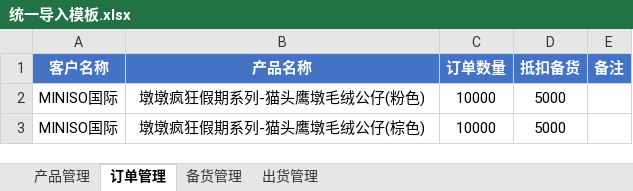
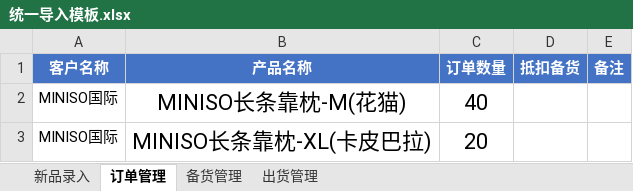
Before and after one commit to qike1132/erp, an Excel workbook: static/files/统一导入模板.xlsx, sheet 订单管理, drawn as a sheet; values as stored, in another font and other column widths than the file's, no borders; conditional formats not drawn; removed rows and columns are numbered as before the commit, all else as after; the diff names each change by its address in the sheet, - before the commit and + after, or states it on an @@ line.

```diff
--- a/static/files/统一导入模板.xlsx (sheet 订单管理)
+++ b/static/files/统一导入模板.xlsx (sheet 订单管理)
-sheet tab: 产品管理
+sheet tab: 新品录入
-row 2: MINISO国际 | 墩墩疯狂假期系列-猫头鹰墩毛绒公仔(粉色) | 10000 | 5000
-row 3: MINISO国际 | 墩墩疯狂假期系列-猫头鹰墩毛绒公仔(棕色) | 10000 | 5000
+row 2: MINISO国际 | MINISO长条靠枕-M(花猫) | 40
+row 3: MINISO国际 | MINISO长条靠枕-XL(卡皮巴拉) | 20
```
Also changed, not shown: sheet 新品录入, sheet 备货管理, charts or pictures, 15 other files.
